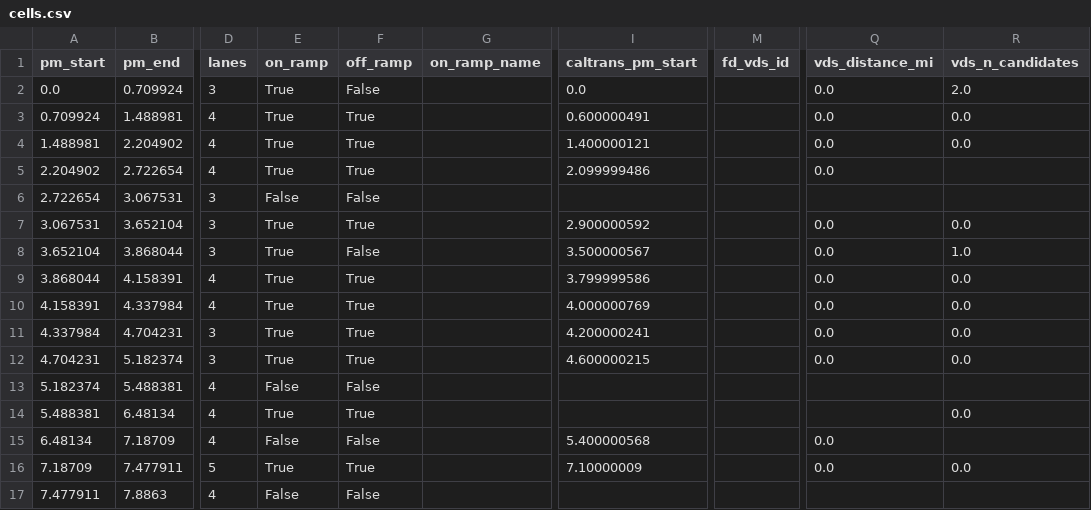
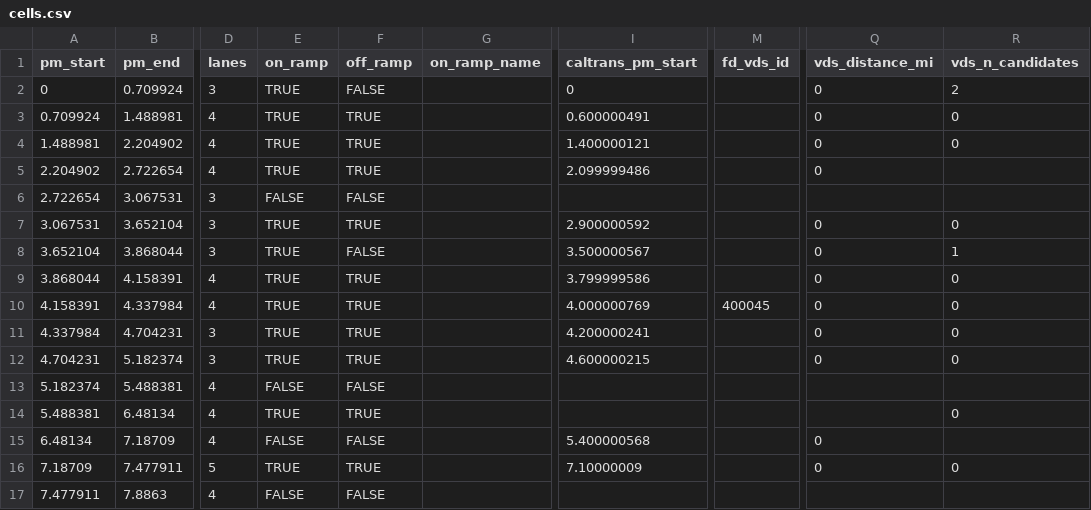
Before and after one commit to HodgeLab/ctm-for-dwc, a CSV file: case_studies/I880N_10mi/cells.csv, drawn as a sheet; only a part is shown, gaps mark what is left out; the diff covers the shown part only; the diff names each change by its address in the sheet, - before the commit and + after, or states it on an @@ line.

```diff
--- a/case_studies/I880N_10mi/cells.csv
+++ b/case_studies/I880N_10mi/cells.csv
-A2 (pm_start): 0.0
+A2 (pm_start): 0
-E2:E5 (on_ramp): True
+E2:E5 (on_ramp): TRUE
-F2 (off_ramp): False
+F2 (off_ramp): FALSE
-I2 (caltrans_pm_start): 0.0
+I2 (caltrans_pm_start): 0
-Q2:Q5 (vds_distance_mi): 0.0
+Q2:Q5 (vds_distance_mi): 0
-R2 (vds_n_candidates): 2.0
+R2 (vds_n_candidates): 2
-F3:F5 (off_ramp): True
+F3:F5 (off_ramp): TRUE
-R3:R4 (vds_n_candidates): 0.0
+R3:R4 (vds_n_candidates): 0
-E6 (on_ramp): False
+E6 (on_ramp): FALSE
-F6 (off_ramp): False
+F6 (off_ramp): FALSE
-E7:E12 (on_ramp): True
+E7:E12 (on_ramp): TRUE
-F7 (off_ramp): True
+F7 (off_ramp): TRUE
-Q7:Q12 (vds_distance_mi): 0.0
+Q7:Q12 (vds_distance_mi): 0
-R7 (vds_n_candidates): 0.0
+R7 (vds_n_candidates): 0
-F8 (off_ramp): False
+F8 (off_ramp): FALSE
-R8 (vds_n_candidates): 1.0
+R8 (vds_n_candidates): 1
-F9:F12 (off_ramp): True
+F9:F12 (off_ramp): TRUE
-R9:R12 (vds_n_candidates): 0.0
+R9:R12 (vds_n_candidates): 0
-M10 (fd_vds_id): (empty)
+M10 (fd_vds_id): 400045
-E13 (on_ramp): False
+E13 (on_ramp): FALSE
-F13 (off_ramp): False
+F13 (off_ramp): FALSE
-E14 (on_ramp): True
+E14 (on_ramp): TRUE
-F14 (off_ramp): True
+F14 (off_ramp): TRUE
-R14 (vds_n_candidates): 0.0
+R14 (vds_n_candidates): 0
-E15 (on_ramp): False
+E15 (on_ramp): FALSE
-F15 (off_ramp): False
+F15 (off_ramp): FALSE
-Q15:Q16 (vds_distance_mi): 0.0
+Q15:Q16 (vds_distance_mi): 0
-E16 (on_ramp): True
+E16 (on_ramp): TRUE
-F16 (off_ramp): True
+F16 (off_ramp): TRUE
-R16 (vds_n_candidates): 0.0
+R16 (vds_n_candidates): 0
-E17 (on_ramp): False
+E17 (on_ramp): FALSE
-F17 (off_ramp): False
+F17 (off_ramp): FALSE
```
Also changed, not shown: 22 edited cells elsewhere in this file, case_studies/I880N_10mi/freeway.csv.
